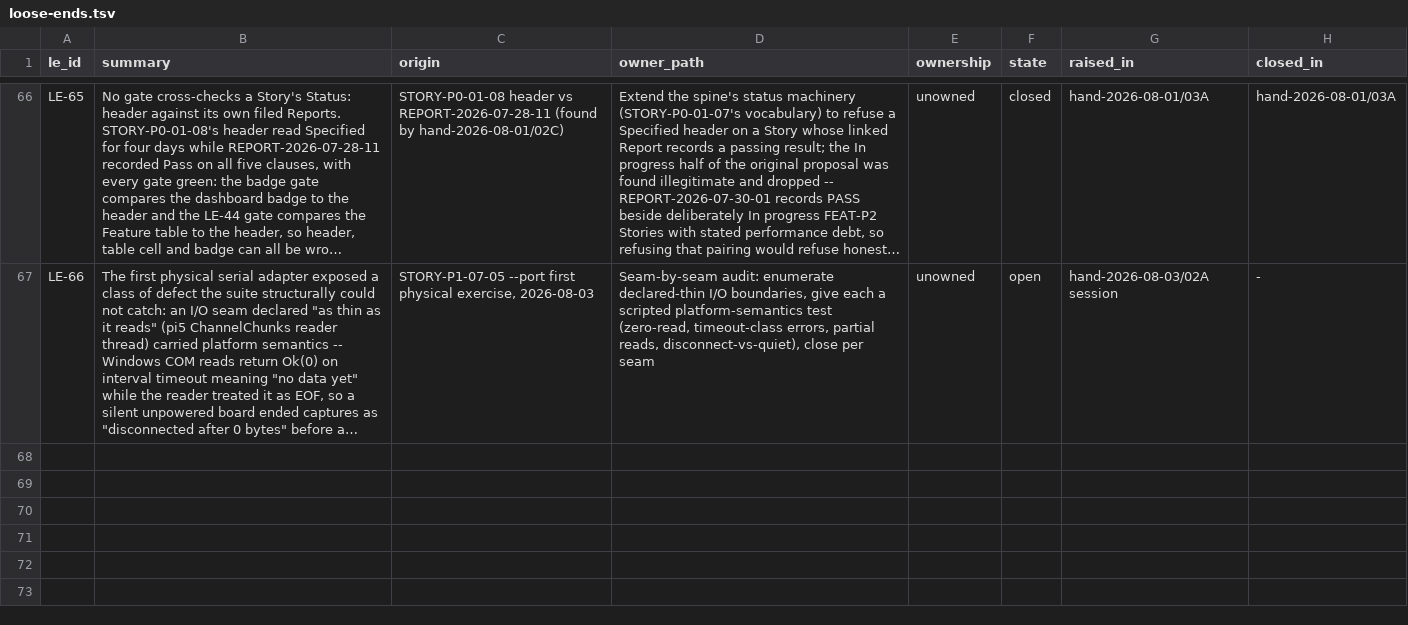
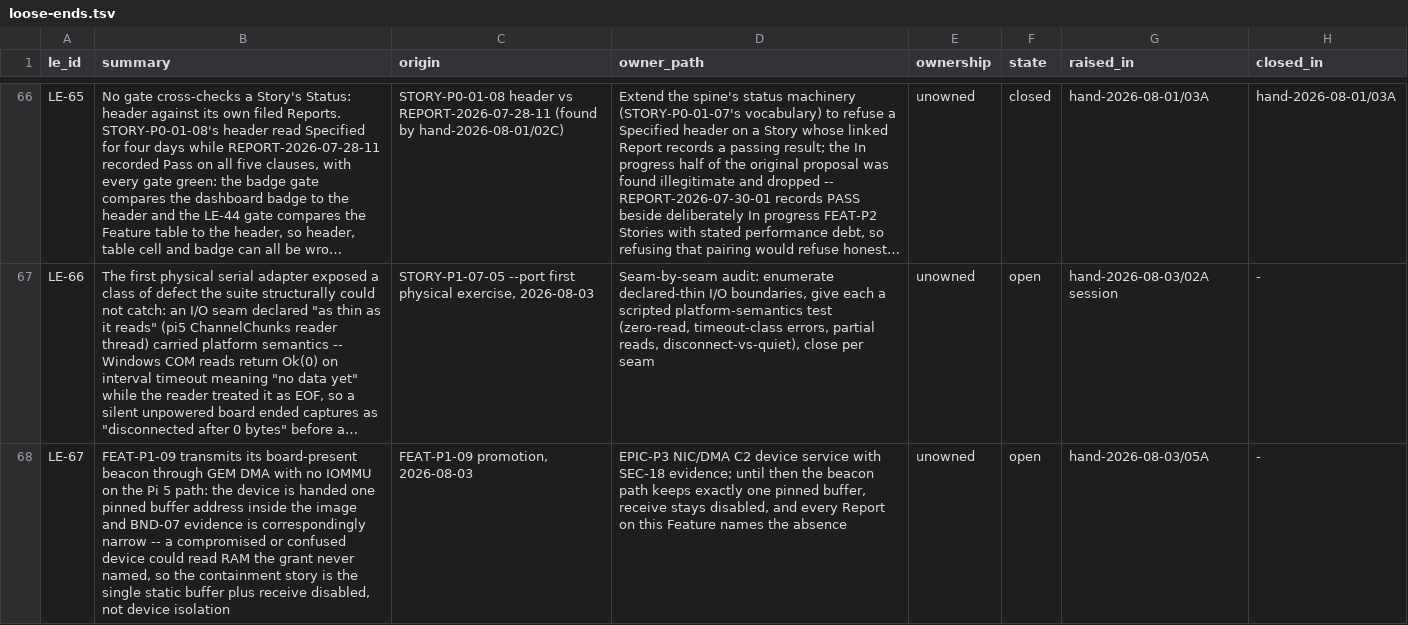
Before and after one commit to revred/TinyOS, a TSV file: goals/assurance/loose-ends.tsv, drawn as a sheet; only a part is shown, gaps mark what is left out; long unchanged cells end in …; the diff names each change by its address in the sheet, - before the commit and + after, or states it on an @@ line.

```diff
--- a/goals/assurance/loose-ends.tsv
+++ b/goals/assurance/loose-ends.tsv
+row 68: LE-67 | FEAT-P1-09 transmits its board-present beacon through GEM DMA with no IOMMU on the Pi 5 path: the device is handed one pinned buffer address inside the image and BND-07 evidence is correspondingly narrow -- a compromised or confused device could read RAM the grant never named, so the containment story is the single static buffer plus receive disabled, not device isolation | FEAT-P1-09 promotion, 2026-08-03 | EPIC-P3 NIC/DMA C2 device service with SEC-18 evidence; until then the beacon path keeps exactly one pinned buffer, receive stays disabled, and every Report on this Feature names the absence | unowned | open | hand-2026-08-03/05A | -
```
Also changed, not shown: goals/assurance/feature-contracts.tsv, goals/assurance/open-debt.tsv, 20 other files.
